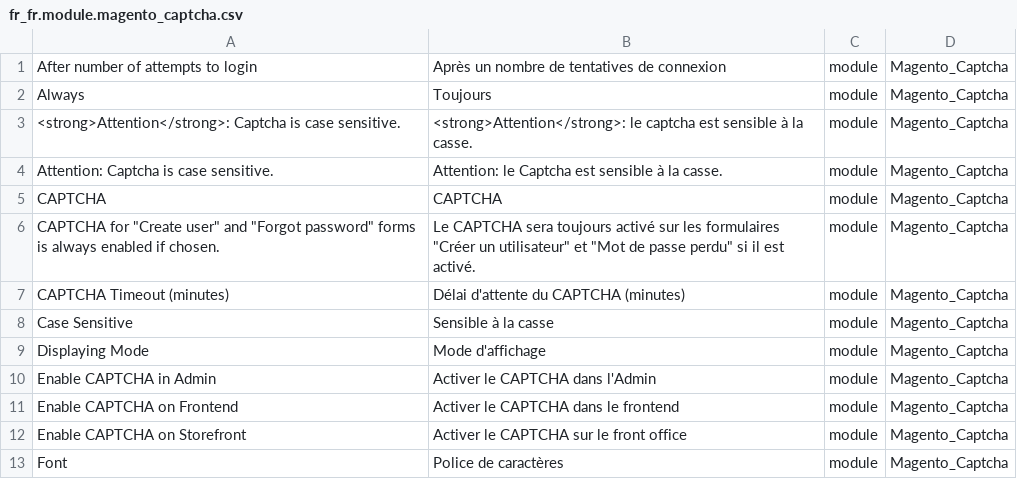
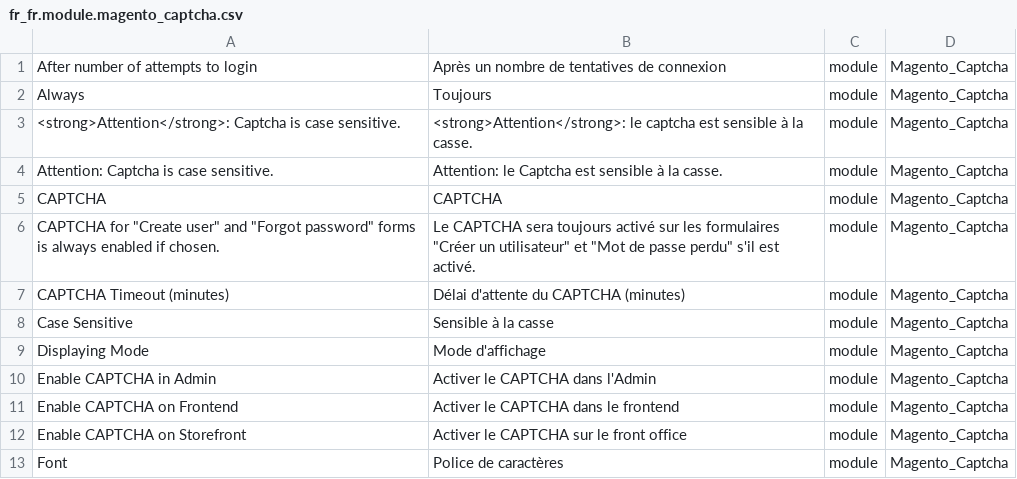
Before and after one commit to Imaginaerum/magento2-language-fr-fr, a CSV file: fr_fr.module.magento_captcha.csv, drawn as a sheet; only a part is shown.

Commit message:
fix #57

```diff
--- a/fr_fr.module.magento_captcha.csv
+++ b/fr_fr.module.magento_captcha.csv
@@ -5,3 +5,3 @@
 "CAPTCHA","CAPTCHA",module,Magento_Captcha
-"CAPTCHA for ""Create user"" and ""Forgot password"" forms is always enabled if chosen.","Le CAPTCHA sera toujours activé sur les formulaires ""Créer un utilisateur"" et ""Mot de passe perdu"" si il est activé.",module,Magento_Captcha
+"CAPTCHA for ""Create user"" and ""Forgot password"" forms is always enabled if chosen.","Le CAPTCHA sera toujours activé sur les formulaires ""Créer un utilisateur"" et ""Mot de passe perdu"" s'il est activé.",module,Magento_Captcha
 "CAPTCHA Timeout (minutes)","Délai d'attente du CAPTCHA (minutes)",module,Magento_Captcha
```
